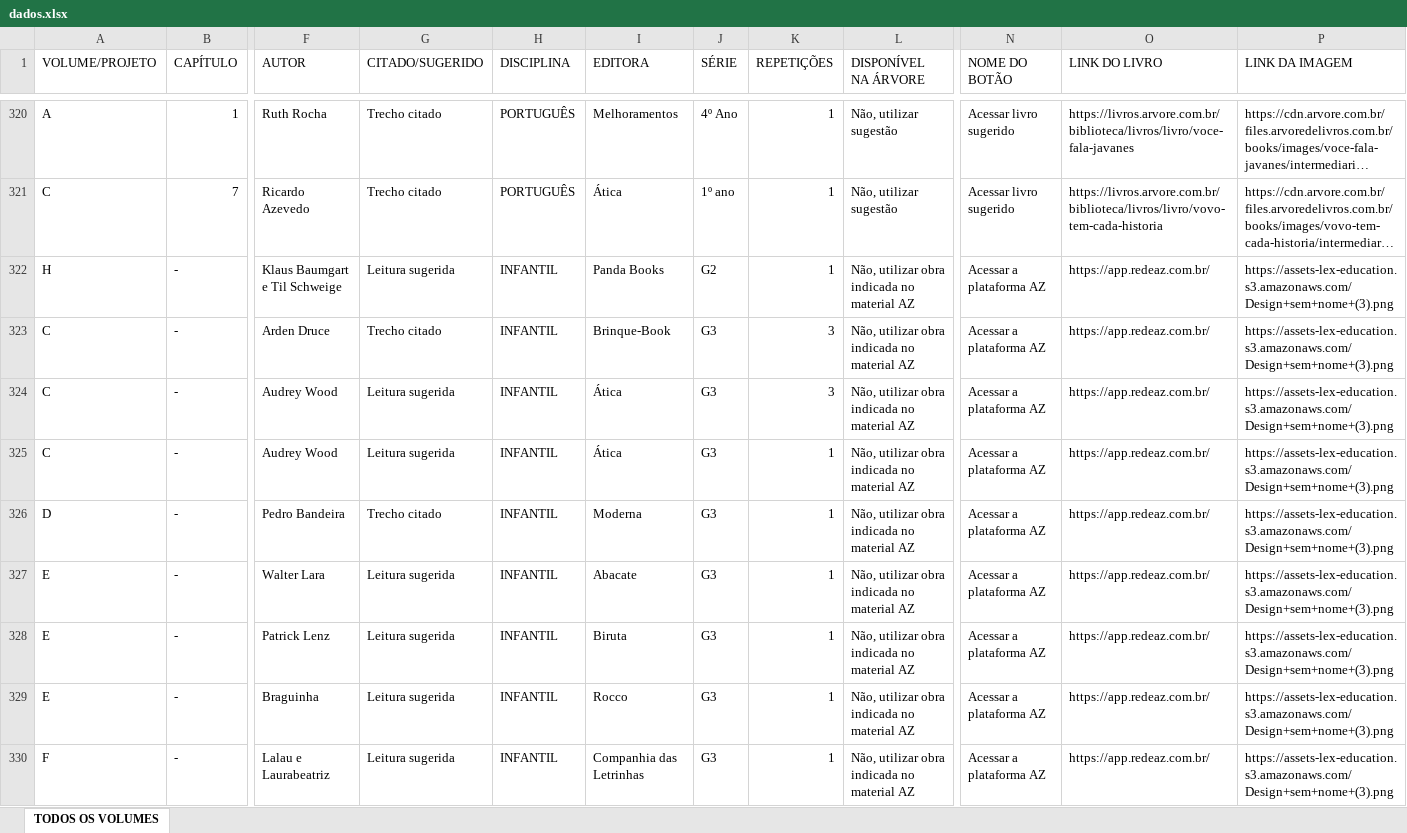
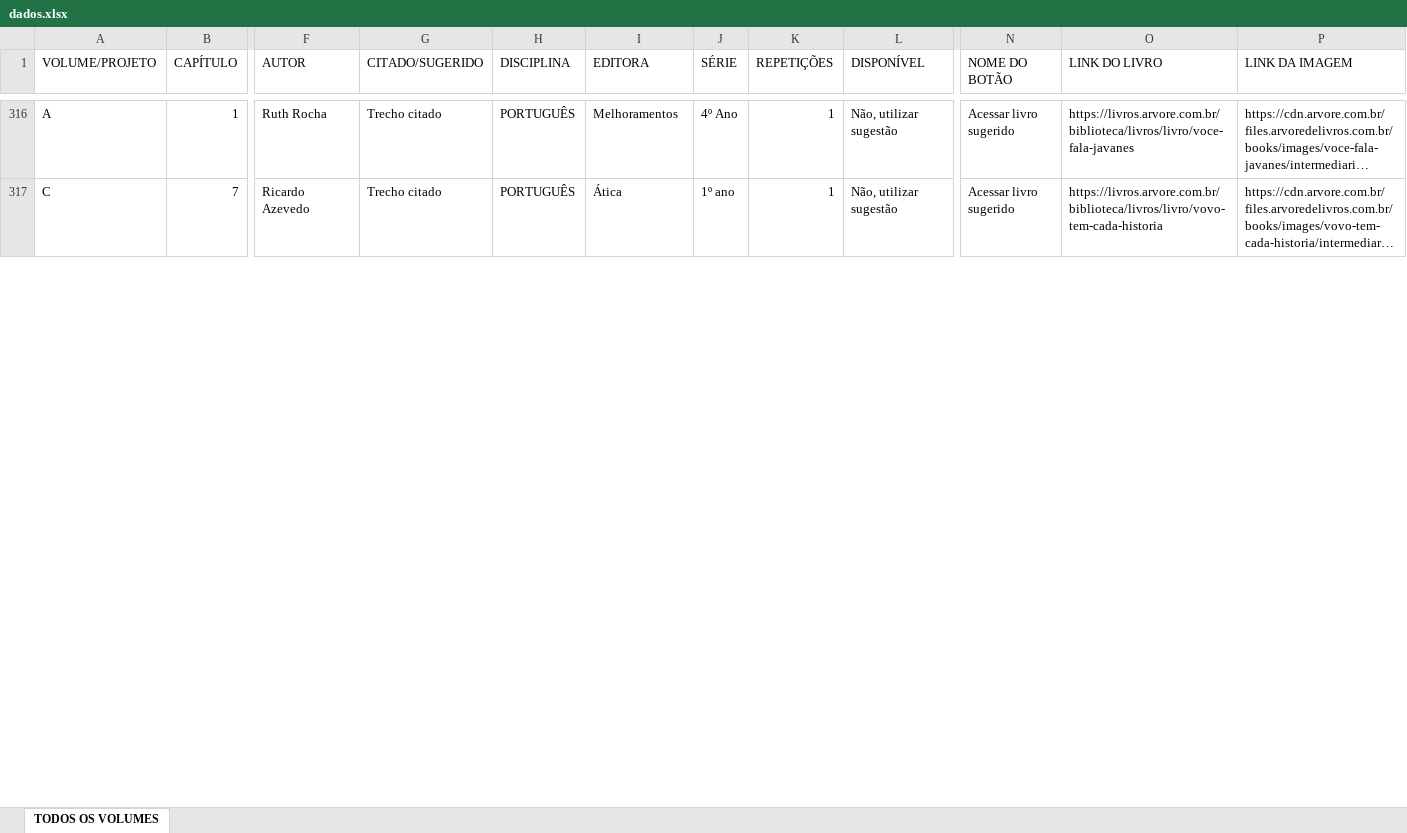
Before and after one commit to andrehsilva/gallery_tree, an Excel workbook: dados.xlsx, sheet TODOS OS VOLUMES, drawn as a sheet; only a part is shown, gaps mark what is left out; long unchanged cells end in …; values as stored, in another font and other column widths than the file's, no borders; rows hold the shown columns only; the diff covers the shown part only; the diff names each change by its address in the sheet, - before the commit and + after, or states it on an @@ line.

```diff
--- a/dados.xlsx (sheet TODOS OS VOLUMES)
+++ b/dados.xlsx (sheet TODOS OS VOLUMES)
-L1: DISPONÍVEL NA ÁRVORE
+L1: DISPONÍVEL
-row 322: H | - | Klaus Baumgart e Til Schweige | Leitura sugerida | INFANTIL | Panda Books | G2 | 1 | Não, utilizar obra indicada no material AZ | Acessar a plataforma AZ | https://app.redeaz.com.br/ | https://assets-lex-education.s3.amazonaws.com/Design+sem+nome+(3).png
-row 323: C | - | Arden Druce | Trecho citado | INFANTIL | Brinque-Book | G3 | 3 | Não, utilizar obra indicada no material AZ | Acessar a plataforma AZ | https://app.redeaz.com.br/ | https://assets-lex-education.s3.amazonaws.com/Design+sem+nome+(3).png
-row 324: C | - | Audrey Wood | Leitura sugerida | INFANTIL | Ática | G3 | 3 | Não, utilizar obra indicada no material AZ | Acessar a plataforma AZ | https://app.redeaz.com.br/ | https://assets-lex-education.s3.amazonaws.com/Design+sem+nome+(3).png
-row 325: C | - | Audrey Wood | Leitura sugerida | INFANTIL | Ática | G3 | 1 | Não, utilizar obra indicada no material AZ | Acessar a plataforma AZ | https://app.redeaz.com.br/ | https://assets-lex-education.s3.amazonaws.com/Design+sem+nome+(3).png
-row 326: D | - | Pedro Bandeira | Trecho citado | INFANTIL | Moderna | G3 | 1 | Não, utilizar obra indicada no material AZ | Acessar a plataforma AZ | https://app.redeaz.com.br/ | https://assets-lex-education.s3.amazonaws.com/Design+sem+nome+(3).png
-row 327: E | - | Walter Lara | Leitura sugerida | INFANTIL | Abacate | G3 | 1 | Não, utilizar obra indicada no material AZ | Acessar a plataforma AZ | https://app.redeaz.com.br/ | https://assets-lex-education.s3.amazonaws.com/Design+sem+nome+(3).png
-row 328: E | - | Patrick Lenz | Leitura sugerida | INFANTIL | Biruta | G3 | 1 | Não, utilizar obra indicada no material AZ | Acessar a plataforma AZ | https://app.redeaz.com.br/ | https://assets-lex-education.s3.amazonaws.com/Design+sem+nome+(3).png
-row 329: E | - | Braguinha | Leitura sugerida | INFANTIL | Rocco | G3 | 1 | Não, utilizar obra indicada no material AZ | Acessar a plataforma AZ | https://app.redeaz.com.br/ | https://assets-lex-education.s3.amazonaws.com/Design+sem+nome+(3).png
-row 330: F | - | Lalau e Laurabeatriz | Leitura sugerida | INFANTIL | Companhia das Letrinhas | G3 | 1 | Não, utilizar obra indicada no material AZ | Acessar a plataforma AZ | https://app.redeaz.com.br/ | https://assets-lex-education.s3.amazonaws.com/Design+sem+nome+(3).png
```
Also changed, not shown: 88 removed rows elsewhere in this sheet, 14 other files.
